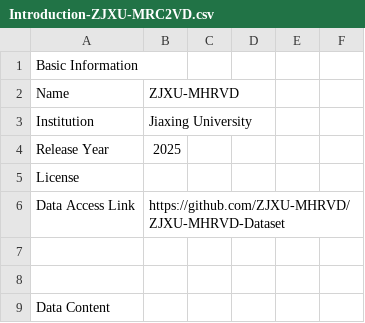
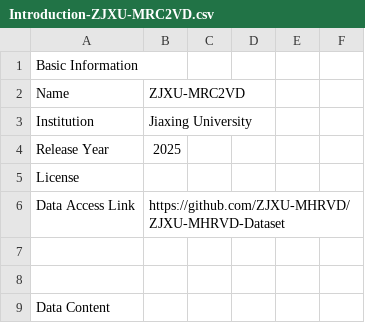
Before and after one commit to YuanwangWei2000/ZJXU-MRC2VD, a CSV file: Introduction-ZJXU-MRC2VD.csv, drawn as a sheet; only a part is shown.

Commit message:
Update Introduction-ZJXU-MRC2VD.csv

```diff
--- a/Introduction-ZJXU-MRC2VD.csv
+++ b/Introduction-ZJXU-MRC2VD.csv
@@ -1,3 +1,3 @@
 Basic Information,,,,,
-Name,ZJXU-MHRVD,,,,
+Name,ZJXU-MRC2VD,,,,
 Institution,Jiaxing University,,,,
```
